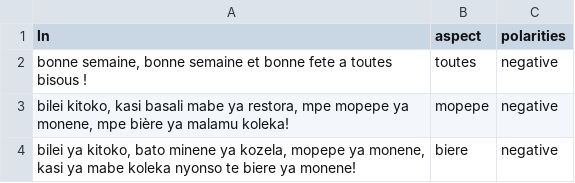
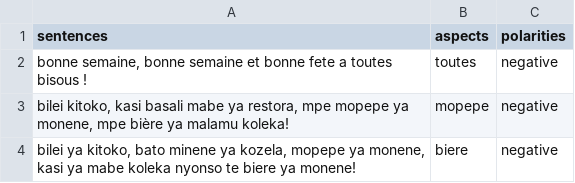
Before and after one commit to A-l-Mahi/AfriDINER, a CSV file: dataset/ARTS_data/afriData/rest/arts/adv1/ln.csv, drawn as a sheet; only a part is shown.

```diff
--- a/dataset/ARTS_data/afriData/rest/arts/adv1/ln.csv
+++ b/dataset/ARTS_data/afriData/rest/arts/adv1/ln.csv
@@ -1,2 +1,2 @@
-ln,aspect,polarities
+sentences,aspects,polarities
 "bonne semaine, bonne semaine et bonne fete a toutes bisous !",toutes,negative
```
Also changed, not shown: dataset/ARTS_data/afriData/rest/arts/adv1/am.csv, dataset/ARTS_data/afriData/rest/arts/adv1/ha.csv, 14 other files.
